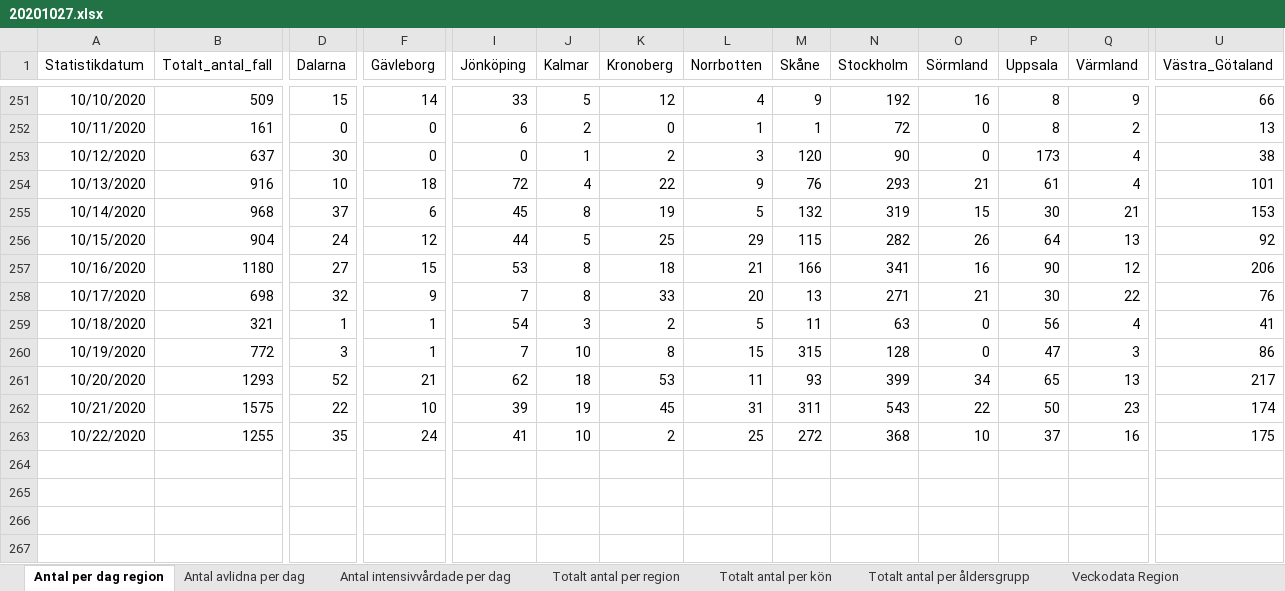
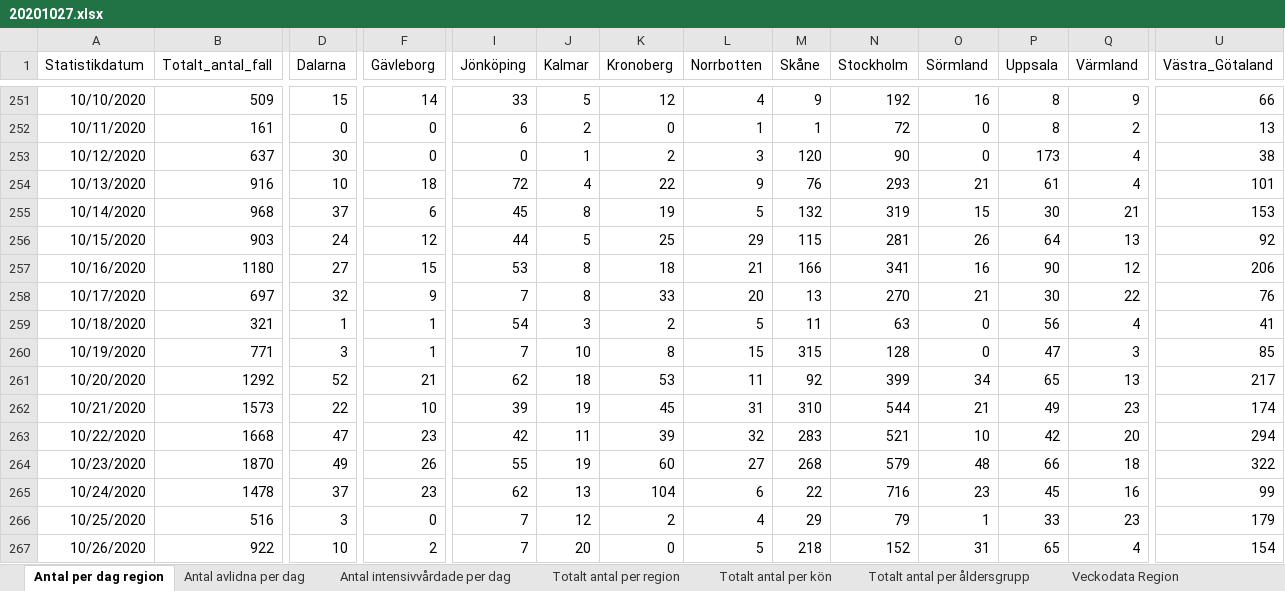
Before and after one commit to magnus08/fhmgraph, an Excel workbook: data/20201027.xlsx, sheet Antal per dag region, drawn as a sheet; only a part is shown, gaps mark what is left out; values as stored, in another font and other column widths than the file's, no borders; rows hold the shown columns only; the diff covers the shown part only; the diff names each change by its address in the sheet, - before the commit and + after, or states it on an @@ line.

```diff
--- a/data/20201027.xlsx (sheet Antal per dag region)
+++ b/data/20201027.xlsx (sheet Antal per dag region)
-B256 (Totalt_antal_fall): 904
+B256 (Totalt_antal_fall): 903
-N256 (Stockholm): 282
+N256 (Stockholm): 281
-B258 (Totalt_antal_fall): 698
+B258 (Totalt_antal_fall): 697
-N258 (Stockholm): 271
+N258 (Stockholm): 270
-B260 (Totalt_antal_fall): 772
+B260 (Totalt_antal_fall): 771
-U260 (Västra_Götaland): 86
+U260 (Västra_Götaland): 85
-B261 (Totalt_antal_fall): 1293
+B261 (Totalt_antal_fall): 1292
-M261 (Skåne): 93
+M261 (Skåne): 92
-B262 (Totalt_antal_fall): 1575
+B262 (Totalt_antal_fall): 1573
-M262 (Skåne): 311
+M262 (Skåne): 310
-N262 (Stockholm): 543
+N262 (Stockholm): 544
-O262 (Sörmland): 22
+O262 (Sörmland): 21
-P262 (Uppsala): 50
+P262 (Uppsala): 49
-B263 (Totalt_antal_fall): 1255
+B263 (Totalt_antal_fall): 1668
-D263 (Dalarna): 35
+D263 (Dalarna): 47
-F263 (Gävleborg): 24
+F263 (Gävleborg): 23
-I263 (Jönköping): 41
+I263 (Jönköping): 42
-J263 (Kalmar): 10
+J263 (Kalmar): 11
-K263 (Kronoberg): 2
+K263 (Kronoberg): 39
-L263 (Norrbotten): 25
+L263 (Norrbotten): 32
-M263 (Skåne): 272
+M263 (Skåne): 283
-N263 (Stockholm): 368
+N263 (Stockholm): 521
-P263 (Uppsala): 37
+P263 (Uppsala): 42
-Q263 (Värmland): 16
+Q263 (Värmland): 20
-U263 (Västra_Götaland): 175
+U263 (Västra_Götaland): 294
+row 264: 10/23/2020 | 1870 | 49 | 26 | 55 | 19 | 60 | 27 | 268 | 579 | 48 | 66 | 18 | 322
+row 265: 10/24/2020 | 1478 | 37 | 23 | 62 | 13 | 104 | 6 | 22 | 716 | 23 | 45 | 16 | 99
+row 266: 10/25/2020 | 516 | 3 | 0 | 7 | 12 | 2 | 4 | 29 | 79 | 1 | 33 | 23 | 179
+row 267: 10/26/2020 | 922 | 10 | 2 | 7 | 20 | 0 | 5 | 218 | 152 | 31 | 65 | 4 | 154
```
Also changed, not shown: 7 edited cells elsewhere in this sheet, sheet Totalt antal per region, sheet Antal avlidna per dag, sheet Totalt antal per åldersgrupp, sheet Antal intensivvårdade per dag, sheet Totalt antal per kön, other sheet tabs.
